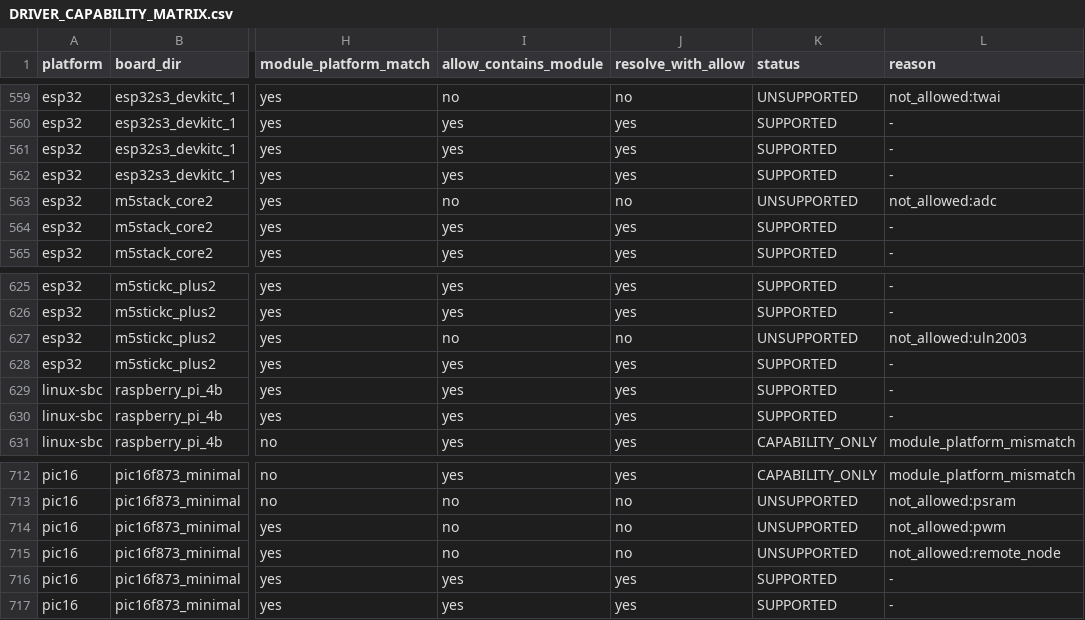
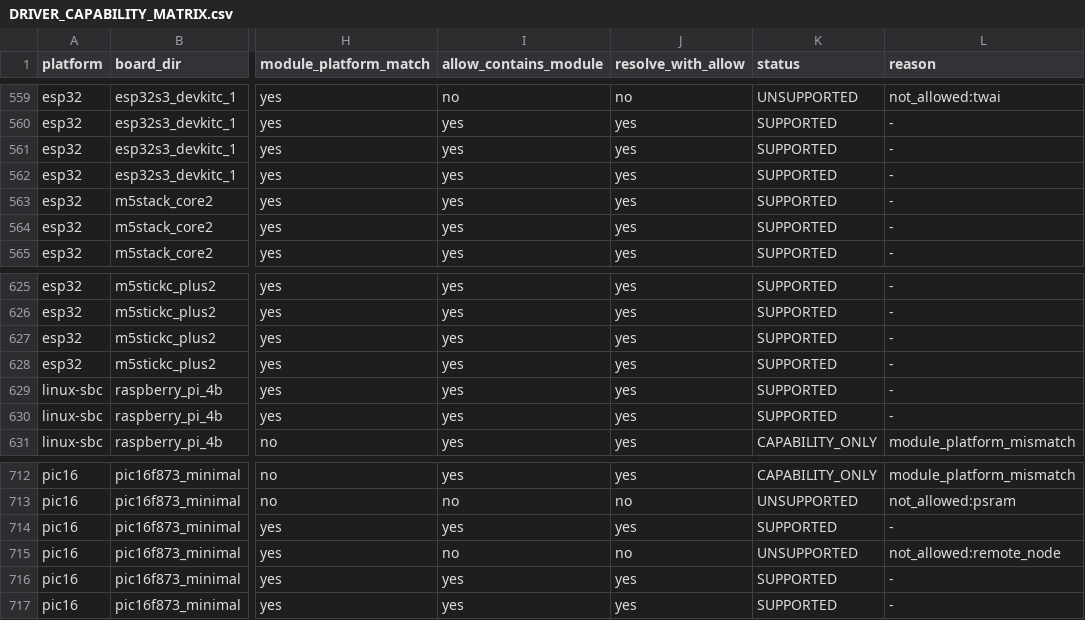
Before and after one commit to homer1013/BasaltOS, a CSV file: docs/planning/DRIVER_CAPABILITY_MATRIX.csv, drawn as a sheet; only a part is shown, gaps mark what is left out; the diff covers the shown part only; the diff names each change by its address in the sheet, - before the commit and + after, or states it on an @@ line.

Commit message:
feat: align foundation board capabilities and improve jira status scope

```diff
--- a/docs/planning/DRIVER_CAPABILITY_MATRIX.csv
+++ b/docs/planning/DRIVER_CAPABILITY_MATRIX.csv
-I563 (allow_contains_module): no
+I563 (allow_contains_module): yes
-J563 (resolve_with_allow): no
+J563 (resolve_with_allow): yes
-K563 (status): UNSUPPORTED
+K563 (status): SUPPORTED
-L563 (reason): not_allowed:adc
+L563 (reason): -
-I627 (allow_contains_module): no
+I627 (allow_contains_module): yes
-J627 (resolve_with_allow): no
+J627 (resolve_with_allow): yes
-K627 (status): UNSUPPORTED
+K627 (status): SUPPORTED
-L627 (reason): not_allowed:uln2003
+L627 (reason): -
-I714 (allow_contains_module): no
+I714 (allow_contains_module): yes
-J714 (resolve_with_allow): no
+J714 (resolve_with_allow): yes
-K714 (status): UNSUPPORTED
+K714 (status): SUPPORTED
-L714 (reason): not_allowed:pwm
+L714 (reason): -
```
Also changed, not shown: 60 edited cells elsewhere in this file, docs/BOARD_TAXONOMY_INDEX.csv, 13 other files.
